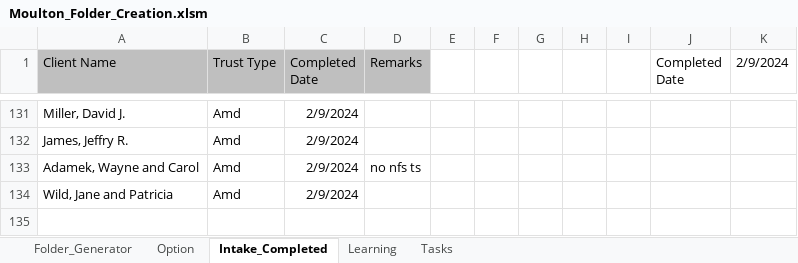
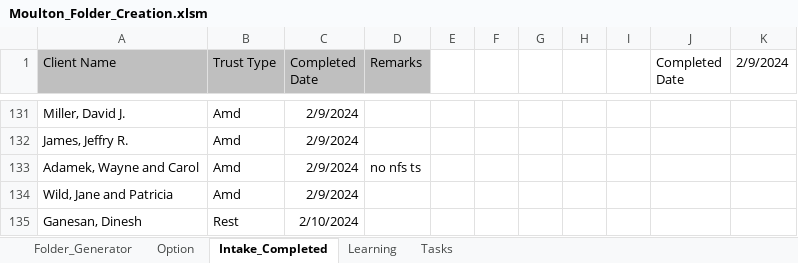
Before and after one commit to vsjanani/Miscellaneous_Technologies, an Excel workbook: moulton/Moulton_Folder_Creation.xlsm, sheet Intake_Completed, drawn as a sheet; only a part is shown, gaps mark what is left out; values as stored, in another font and other column widths than the file's, no borders; the diff names each change by its address in the sheet, - before the commit and + after, or states it on an @@ line.

```diff
--- a/moulton/Moulton_Folder_Creation.xlsm (sheet Intake_Completed)
+++ b/moulton/Moulton_Folder_Creation.xlsm (sheet Intake_Completed)
+row 135: Ganesan, Dinesh | Rest | 2/10/2024
```
Also changed, not shown: sheet Folder_Generator, charts or pictures.
